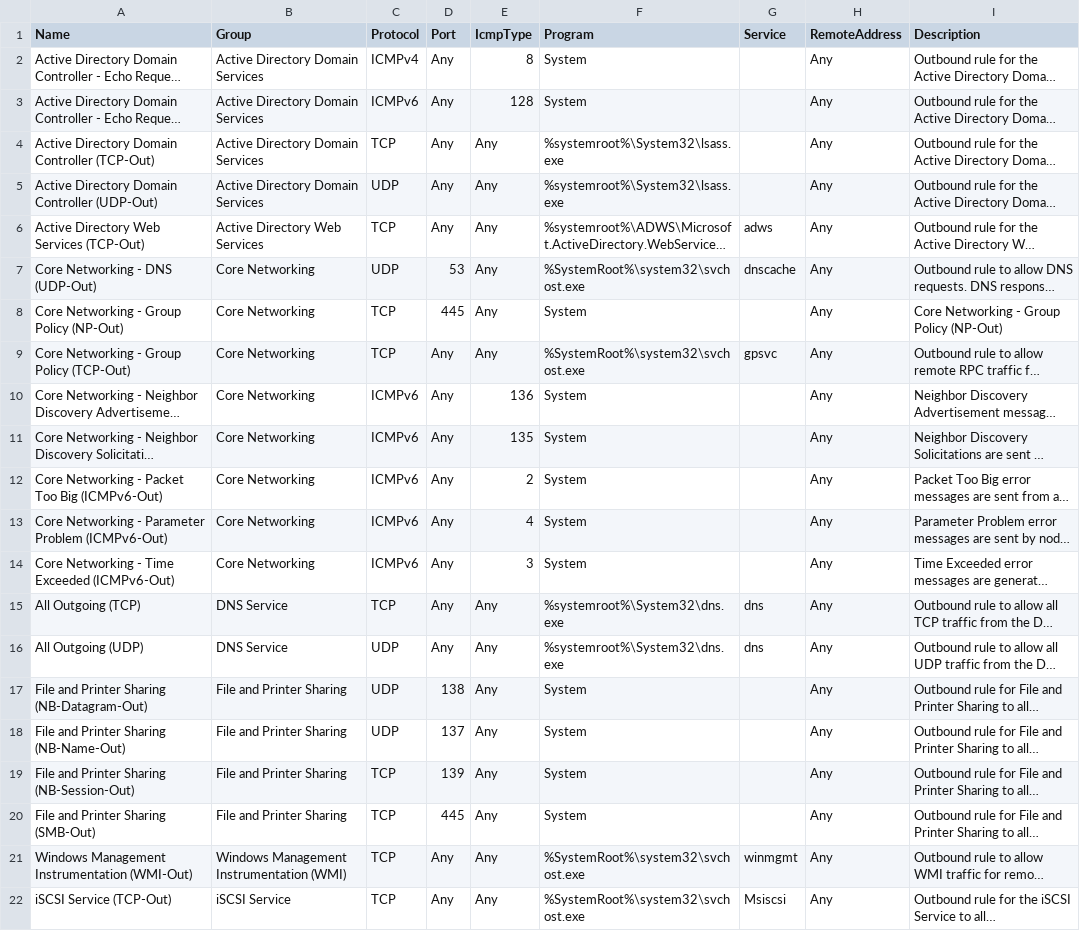
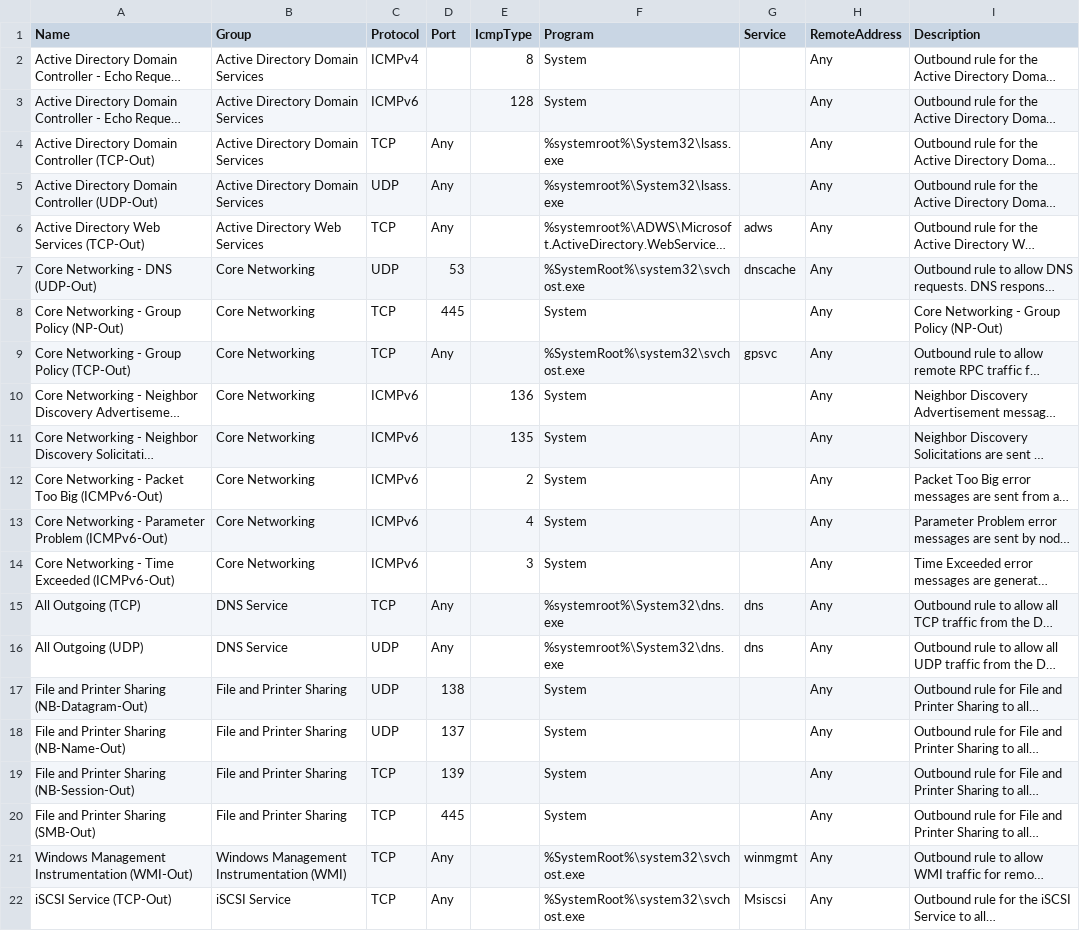
Before and after one commit to MichaelGrafnetter/active-directory-firewall, a CSV file: ADDS/outbound-builtin-firewall-rules.csv, drawn as a sheet; long unchanged cells end in …; the diff names each change by its address in the sheet, - before the commit and + after, or states it on an @@ line.

Commit message:
Fix empty cells in CSVs

```diff
--- a/ADDS/outbound-builtin-firewall-rules.csv
+++ b/ADDS/outbound-builtin-firewall-rules.csv
-D2:D3 (Port): Any
+D2:D3 (Port): (empty)
-E4:E9 (IcmpType): Any
+E4:E9 (IcmpType): (empty)
-D10:D14 (Port): Any
+D10:D14 (Port): (empty)
-E15:E22 (IcmpType): Any
+E15:E22 (IcmpType): (empty)
```
Also changed, not shown: ADDS/inbound-builtin-firewall-rules.csv.
